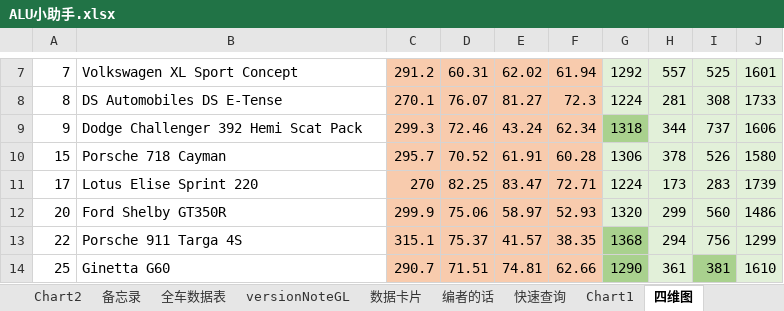
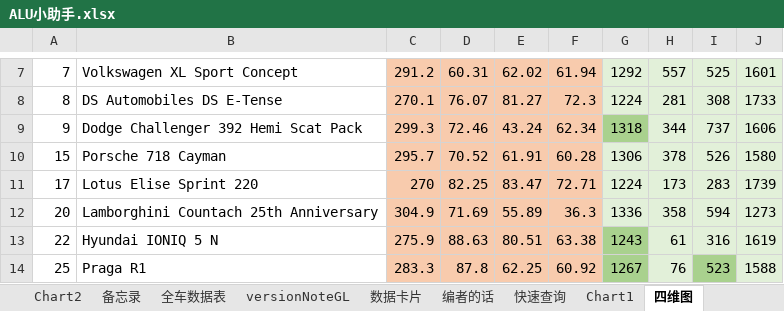
Before and after one commit to a9helper/a9-data, an Excel workbook: ALU小助手.xlsx, sheet 四维图, drawn as a sheet; only a part is shown, gaps mark what is left out; values as stored, in another font and other column widths than the file's, no borders; the diff covers the shown part only; the diff names each change by its address in the sheet, - before the commit and + after, or states it on an @@ line.

```diff
--- a/ALU小助手.xlsx (sheet 四维图)
+++ b/ALU小助手.xlsx (sheet 四维图)
-B12: Ford Shelby GT350R
+B12: Lamborghini Countach 25th Anniversary
-C12: 299.9
+C12: 304.9
-D12: 75.06
+D12: 71.69
-E12: 58.97
+E12: 55.89
-F12: 52.93
+F12: 36.3
-G12: 1320
+G12: 1336
-H12: 299
+H12: 358
-I12: 560
+I12: 594
-J12: 1486
+J12: 1273
-B13: Porsche 911 Targa 4S
+B13: Hyundai IONIQ 5 N
-C13: 315.1
+C13: 275.9
-D13: 75.37
+D13: 88.63
-E13: 41.57
+E13: 80.51
-F13: 38.35
+F13: 63.38
-G13: 1368
+G13: 1243
-H13: 294
+H13: 61
-I13: 756
+I13: 316
-J13: 1299
+J13: 1619
-B14: Ginetta G60
+B14: Praga R1
-C14: 290.7
+C14: 283.3
-D14: 71.51
+D14: 87.8
-E14: 74.81
+E14: 62.25
-F14: 62.66
+F14: 60.92
-G14: 1290
+G14: 1267
-H14: 361
+H14: 76
-I14: 381
+I14: 523
-J14: 1610
+J14: 1588
```
Also changed, not shown: 877 edited cells elsewhere in this sheet, sheet car_id校对, sheet 数据卡片, sheet 全车数据表, formulas that keep their value, hidden cells, charts or pictures, 6 other files.
